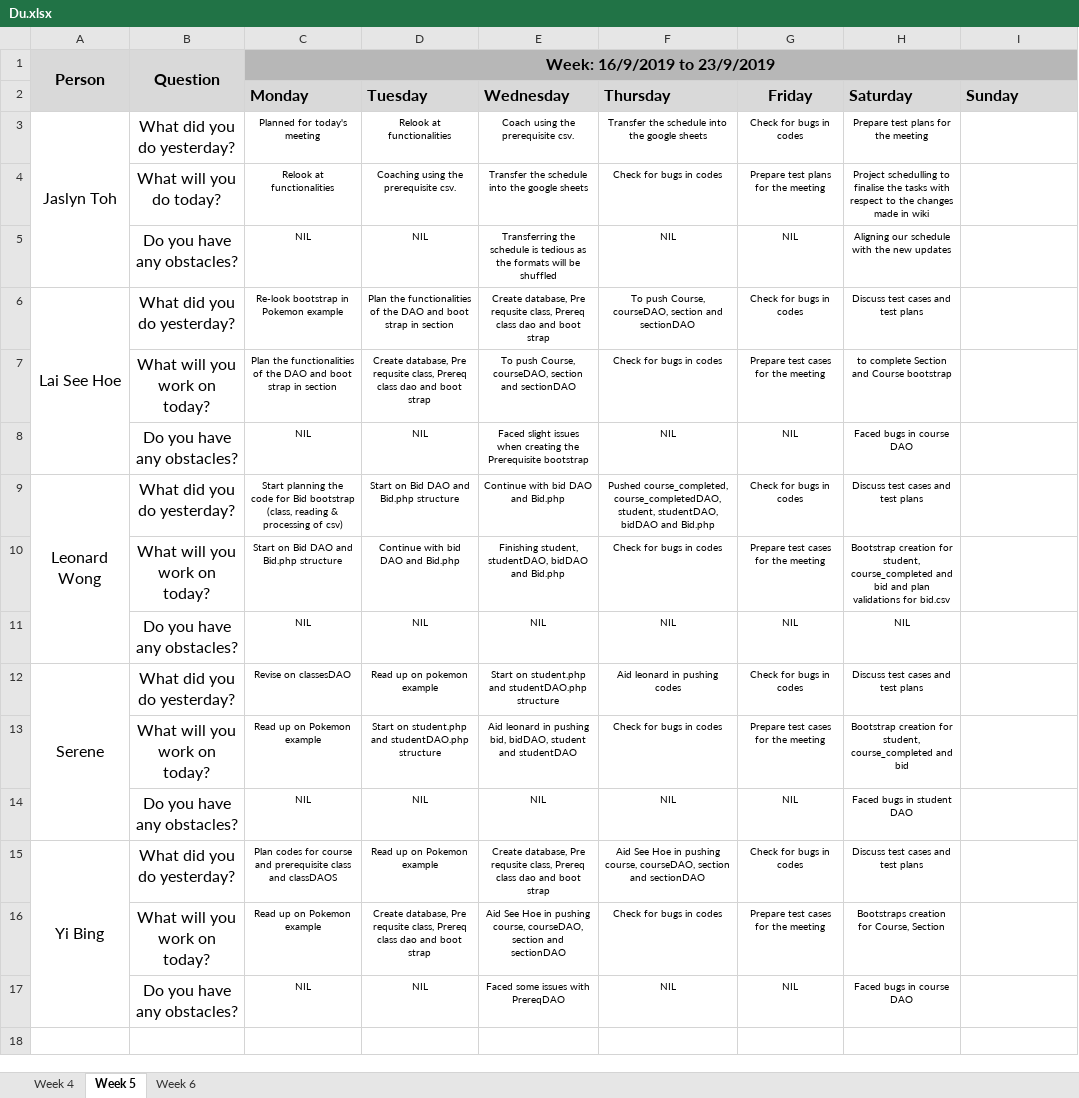
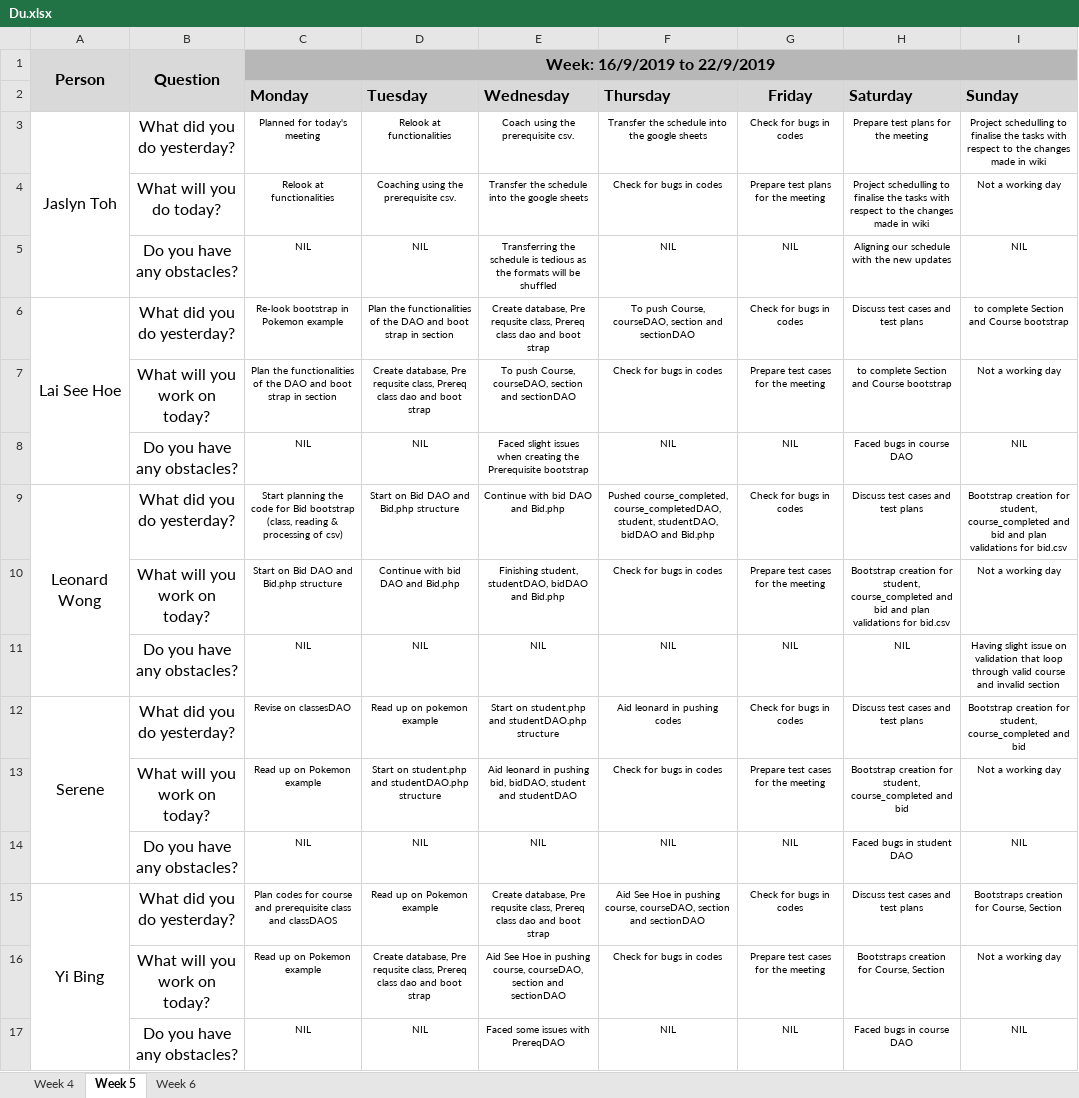
Before and after one commit to one-ice/IS212-Software-Project-Management, an Excel workbook: metrics/Du.xlsx, sheet Week 5, drawn as a sheet; values as stored, in another font and other column widths than the file's, no borders; the diff names each change by its address in the sheet, - before the commit and + after, or states it on an @@ line.

Commit message:
Day 9 Iteration 1 Daily Update

```diff
--- a/metrics/Du.xlsx (sheet Week 5)
+++ b/metrics/Du.xlsx (sheet Week 5)
-C1 (Monday): Week: 16/9/2019 to 23/9/2019
+C1 (Monday): Week: 16/9/2019 to 22/9/2019
-I3 (Sunday): (empty)
+I3 (Sunday): Project schedulling to finalise the tasks with respect to the changes made in wiki
-I4 (Sunday): (empty)
+I4 (Sunday): Not a working day
-I5 (Sunday): (empty)
+I5 (Sunday): NIL
-I6 (Sunday): (empty)
+I6 (Sunday): to complete Section and Course bootstrap
-I7 (Sunday): (empty)
+I7 (Sunday): Not a working day
-I8 (Sunday): (empty)
+I8 (Sunday): NIL
-I9 (Sunday): (empty)
+I9 (Sunday): Bootstrap creation for student, course_completed and bid and plan validations for bid.csv
-I10 (Sunday): (empty)
+I10 (Sunday): Not a working day
-I11 (Sunday): (empty)
+I11 (Sunday): Having slight issue on validation that loop through valid course and invalid section
-I12 (Sunday): (empty)
+I12 (Sunday): Bootstrap creation for student, course_completed and bid
-I13 (Sunday): (empty)
+I13 (Sunday): Not a working day
-I14 (Sunday): (empty)
+I14 (Sunday): NIL
-I15 (Sunday): (empty)
+I15 (Sunday): Bootstraps creation for Course, Section
-I16 (Sunday): (empty)
+I16 (Sunday): Not a working day
-I17 (Sunday): (empty)
+I17 (Sunday): NIL
```
